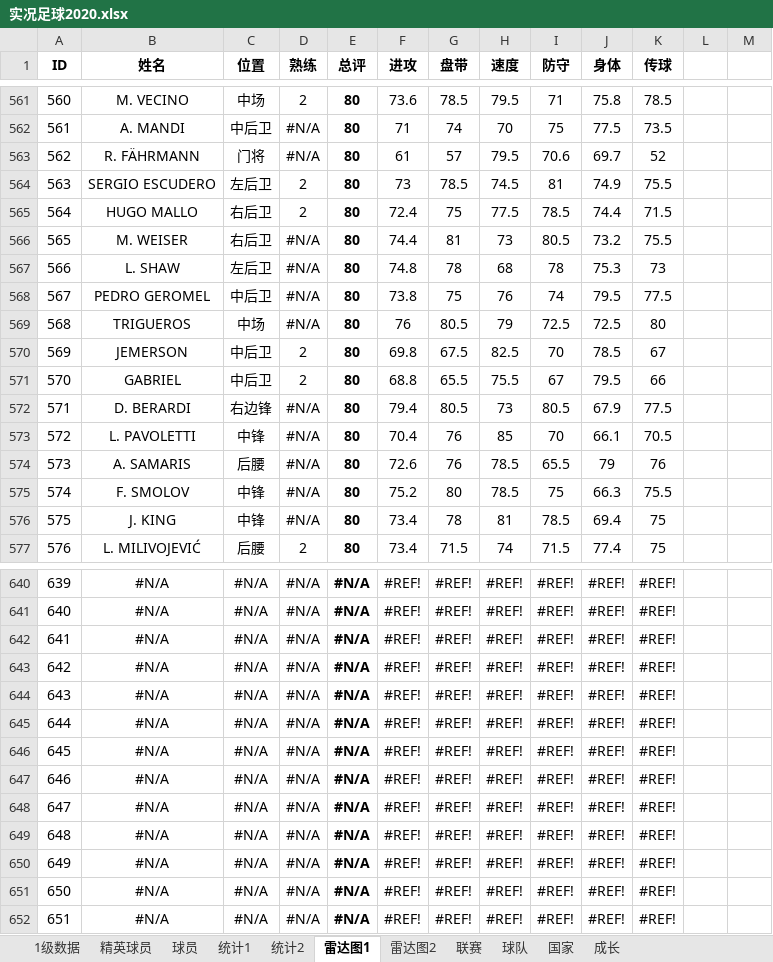
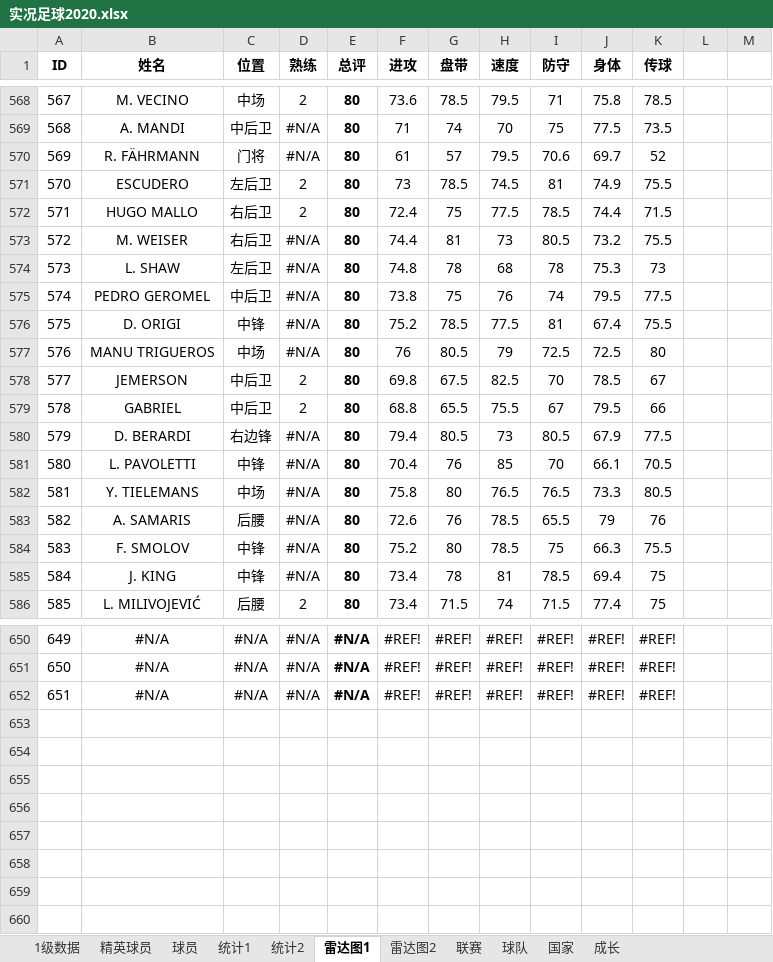
Before and after one commit to g4seek/pes2020, an Excel workbook: 实况足球2020.xlsx, sheet 雷达图1, drawn as a sheet; only a part is shown, gaps mark what is left out; values as stored, in another font and other column widths than the file's, no borders; charts and pictures and conditional formats not drawn; removed rows and columns are numbered as before the commit, all else as after; the diff covers the shown part only; the diff names each change by its address in the sheet, - before the commit and + after, or states it on an @@ line.

```diff
--- a/实况足球2020.xlsx (sheet 雷达图1)
+++ b/实况足球2020.xlsx (sheet 雷达图1)
@@ column A (ID) renumbered between rows 83 and 652 @@
-B571 (姓名): SERGIO ESCUDERO
+B571 (姓名): ESCUDERO
+row 576: 575 | D. ORIGI | 中锋 | #N/A | 80 | 75.2 | 78.5 | 77.5 | 81 | 67.4 | 75.5
-B577 (姓名): TRIGUEROS
+B577 (姓名): MANU TRIGUEROS
+row 582: 581 | Y. TIELEMANS | 中场 | #N/A | 80 | 75.8 | 80 | 76.5 | 76.5 | 73.3 | 80.5
-row 643: 642 | #N/A | #N/A | #N/A | #N/A | #REF! | #REF! | #REF! | #REF! | #REF! | #REF!
-row 644: 643 | #N/A | #N/A | #N/A | #N/A | #REF! | #REF! | #REF! | #REF! | #REF! | #REF!
-row 645: 644 | #N/A | #N/A | #N/A | #N/A | #REF! | #REF! | #REF! | #REF! | #REF! | #REF!
-row 646: 645 | #N/A | #N/A | #N/A | #N/A | #REF! | #REF! | #REF! | #REF! | #REF! | #REF!
-row 647: 646 | #N/A | #N/A | #N/A | #N/A | #REF! | #REF! | #REF! | #REF! | #REF! | #REF!
-row 648: 647 | #N/A | #N/A | #N/A | #N/A | #REF! | #REF! | #REF! | #REF! | #REF! | #REF!
-row 649: 648 | #N/A | #N/A | #N/A | #N/A | #REF! | #REF! | #REF! | #REF! | #REF! | #REF!
-row 650: 649 | #N/A | #N/A | #N/A | #N/A | #REF! | #REF! | #REF! | #REF! | #REF! | #REF!
-row 651: 650 | #N/A | #N/A | #N/A | #N/A | #REF! | #REF! | #REF! | #REF! | #REF! | #REF!
-row 652: 651 | #N/A | #N/A | #N/A | #N/A | #REF! | #REF! | #REF! | #REF! | #REF! | #REF!
```
Also changed, not shown: 15 added rows, 7 removed rows, 1 moved row and 69 edited cells elsewhere in this sheet, sheet 1级数据, sheet 球员, sheet 精英球员, sheet 雷达图2, sheet 球队, formulas that keep their value, charts or pictures, 3 other files.
